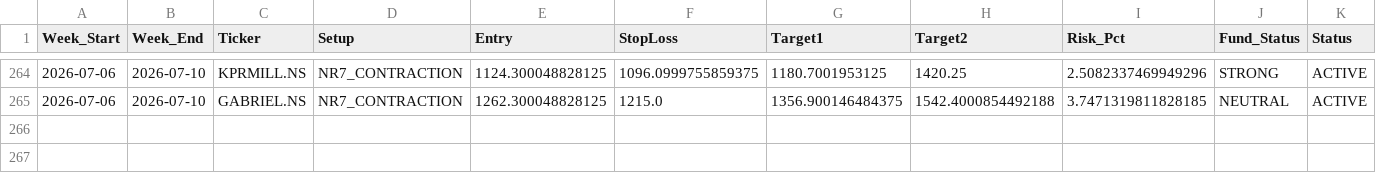
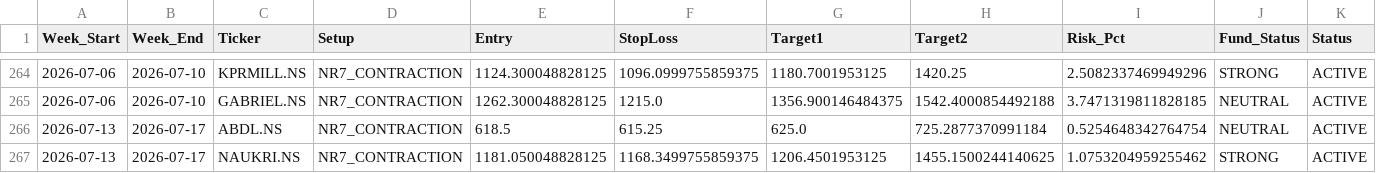
Before and after one commit to aryamanbansod/managerfunds.ai, a CSV file: data/weekly/weekly_setups.csv, drawn as a sheet; only a part is shown, gaps mark what is left out; rows hold the shown columns only; the diff names each change by its address in the sheet, - before the commit and + after, or states it on an @@ line.

```diff
--- a/data/weekly/weekly_setups.csv
+++ b/data/weekly/weekly_setups.csv
+row 266: 2026-07-13 | 2026-07-17 | ABDL.NS | NR7_CONTRACTION | 618.5 | 615.25 | 625.0 | 725.2877370991184 | 0.5254648342764754 | NEUTRAL | ACTIVE
+row 267: 2026-07-13 | 2026-07-17 | NAUKRI.NS | NR7_CONTRACTION | 1181.050048828125 | 1168.3499755859375 | 1206.4501953125 | 1455.1500244140625 | 1.0753204959255462 | STRONG | ACTIVE
```
Also changed, not shown: 2 other files.
